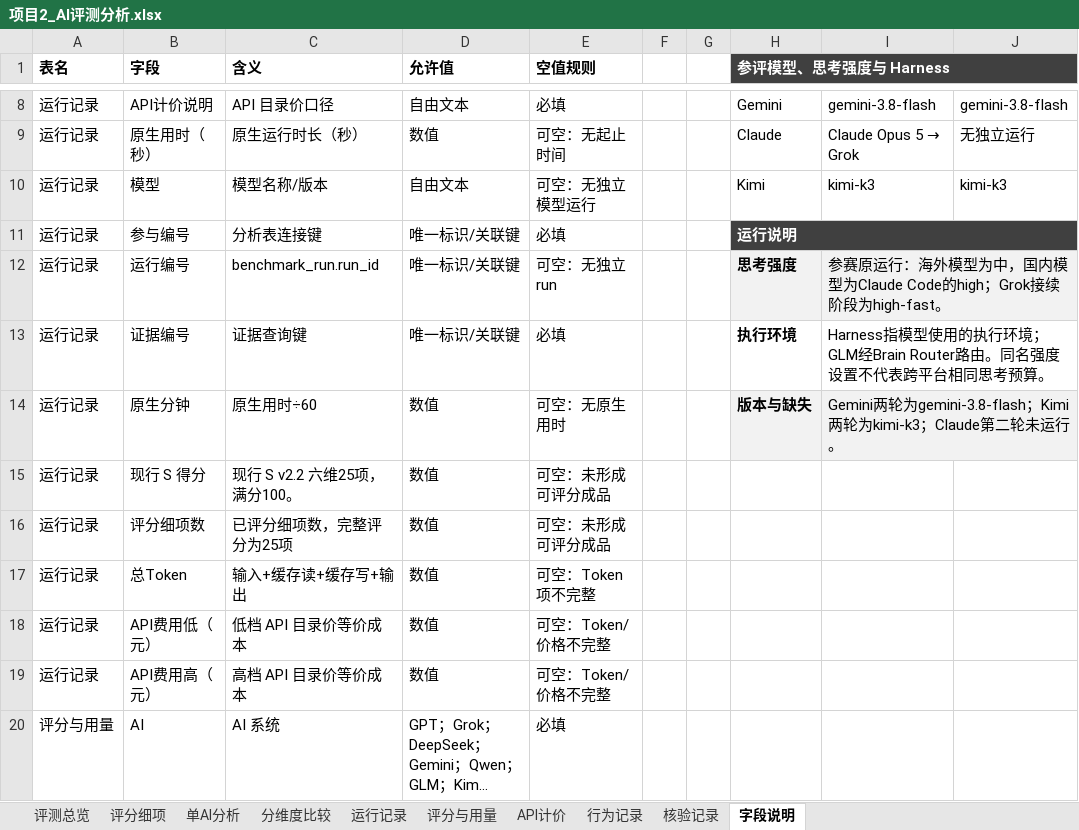
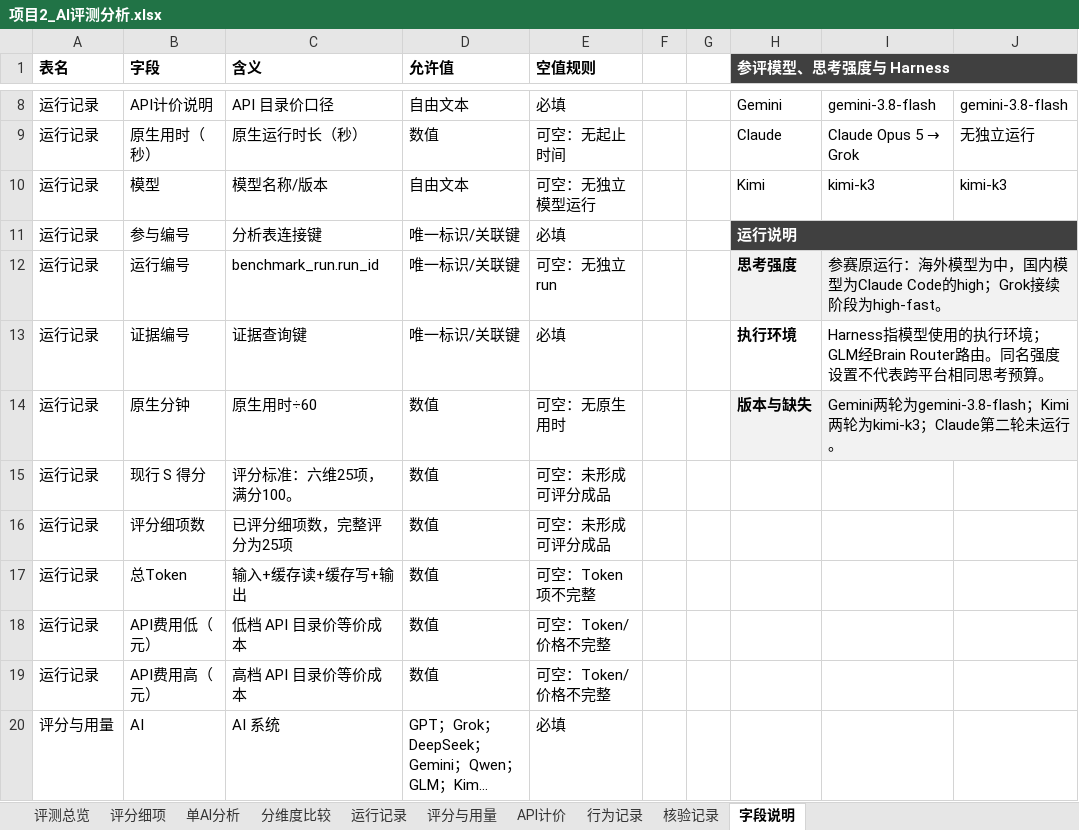
Before and after one commit to Rainbow-bot-bot/nyc311-ai-agent-evaluation, an Excel workbook: 交付成果/项目2_AI评测分析.xlsx, sheet 字段说明, drawn as a sheet; only a part is shown, gaps mark what is left out; long unchanged cells end in …; values as stored, in another font and other column widths than the file's, no borders; table styles not drawn; the diff names each change by its address in the sheet, - before the commit and + after, or states it on an @@ line.

```diff
--- a/交付成果/项目2_AI评测分析.xlsx (sheet 字段说明)
+++ b/交付成果/项目2_AI评测分析.xlsx (sheet 字段说明)
-C15 (含义): 现行 S v2.2 六维25项，满分100。
+C15 (含义): 评分标准：六维25项，满分100。
```
Also changed, not shown: sheet 评分与用量, sheet 评测总览, sheet 评分细项, sheet 单AI分析, 40 other files.
